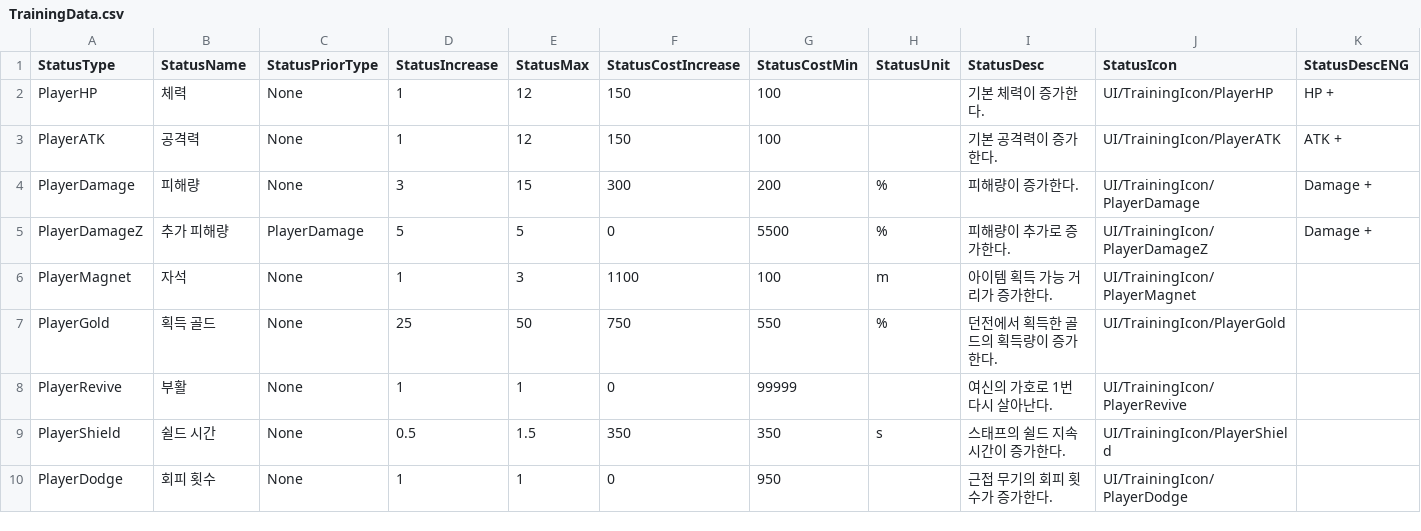
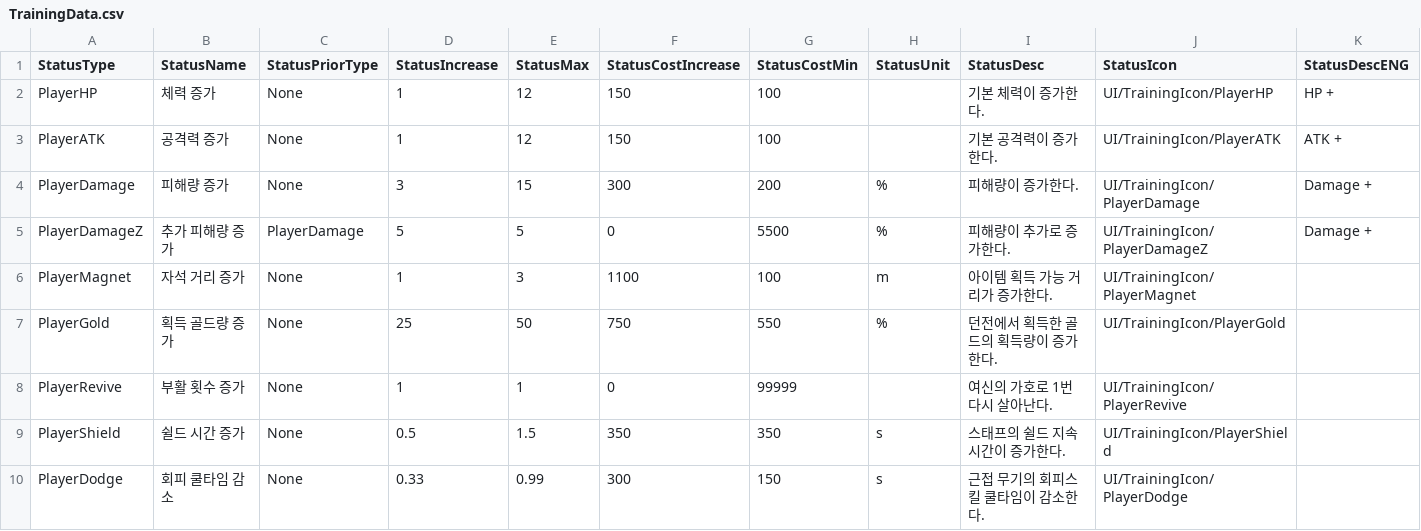
Before and after one commit to yjy1175/AgentCute, a CSV file: Assets/Resources/CSVFile/TrainingData.csv, drawn as a sheet; only a part is shown; the diff names each change by its address in the sheet, - before the commit and + after, or states it on an @@ line.

Commit message:
fix(achieve&training) : fix achieve&training
1. 회피 훈련 쿨타임감소로 변경
2. 업적 단위 추가

```diff
--- a/Assets/Resources/CSVFile/TrainingData.csv
+++ b/Assets/Resources/CSVFile/TrainingData.csv
-B2 (StatusName): 체력
+B2 (StatusName): 체력 증가
-B3 (StatusName): 공격력
+B3 (StatusName): 공격력 증가
-B4 (StatusName): 피해량
+B4 (StatusName): 피해량 증가
-B5 (StatusName): 추가 피해량
+B5 (StatusName): 추가 피해량 증가
-B6 (StatusName): 자석
+B6 (StatusName): 자석 거리 증가
-B7 (StatusName): 획득 골드
+B7 (StatusName): 획득 골드량 증가
-B8 (StatusName): 부활
+B8 (StatusName): 부활 횟수 증가
-B9 (StatusName): 쉴드 시간
+B9 (StatusName): 쉴드 시간 증가
-B10 (StatusName): 회피 횟수
+B10 (StatusName): 회피 쿨타임 감소
-D10 (StatusIncrease): 1
+D10 (StatusIncrease): 0.33
-E10 (StatusMax): 1
+E10 (StatusMax): 0.99
-F10 (StatusCostIncrease): 0
+F10 (StatusCostIncrease): 300
-G10 (StatusCostMin): 950
+G10 (StatusCostMin): 150
-H10 (StatusUnit): (empty)
+H10 (StatusUnit): s
-I10 (StatusDesc): 근접 무기의 회피 횟수가 증가한다.
+I10 (StatusDesc): 근접 무기의 회피스킬 쿨타임이 감소한다.
```
Also changed, not shown: Assets/Resources/CSVFile/Skill.csv, 12 other files.
